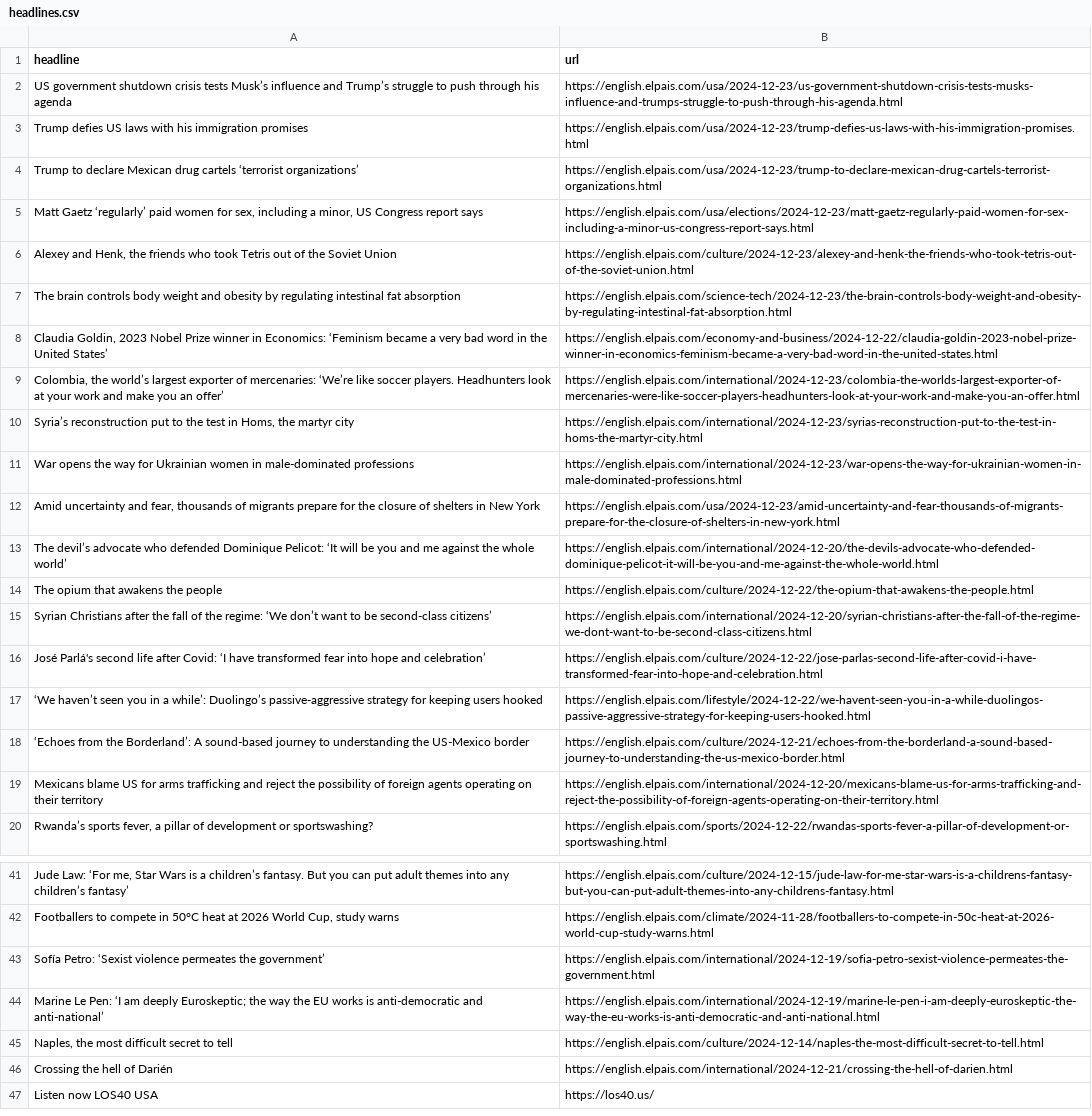
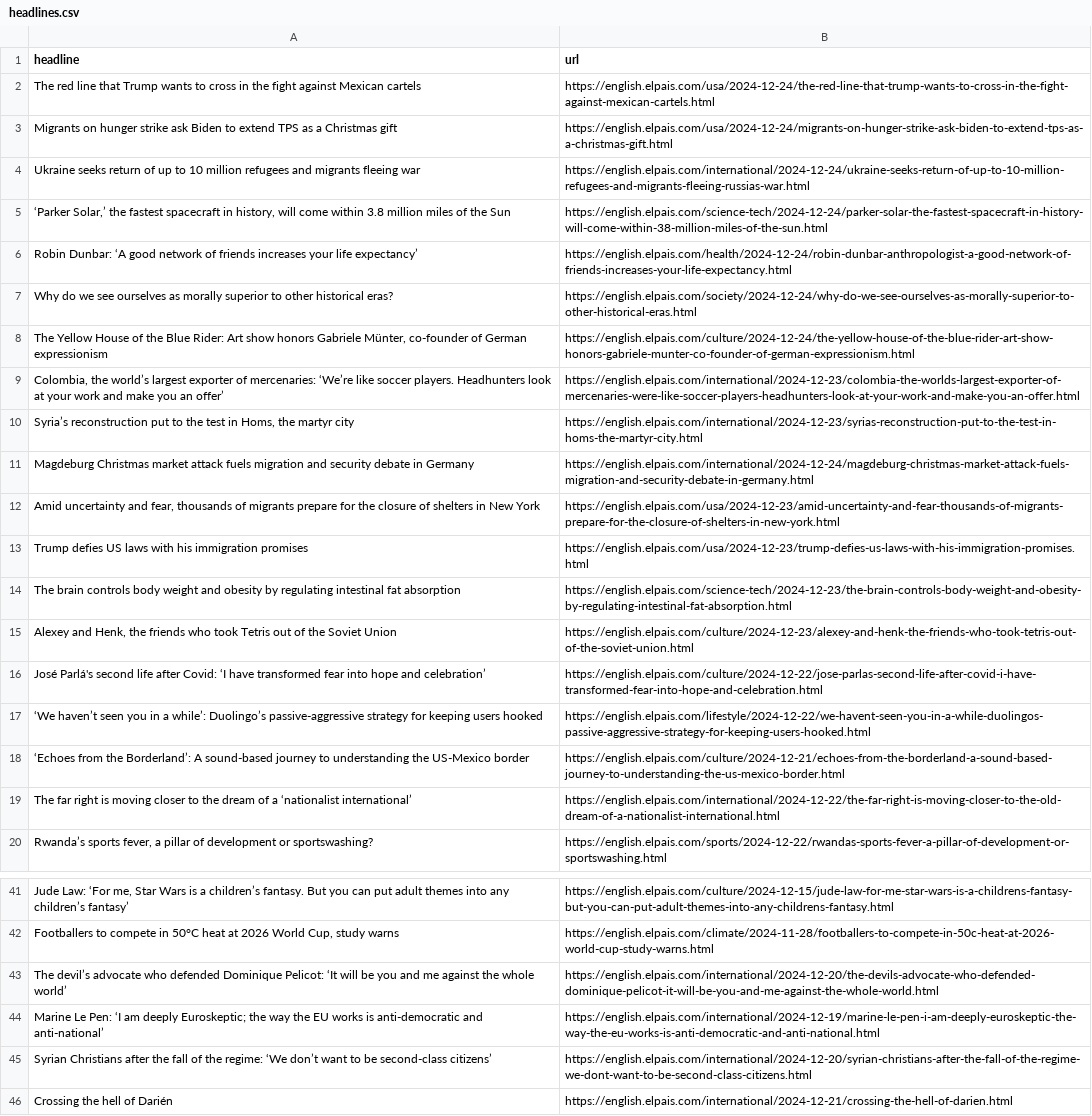
Before and after one commit to architmeta/lede-el-pasi-autoscraper, a CSV file: headlines.csv, drawn as a sheet; only a part is shown, gaps mark what is left out; the shorter side is filled out with more unchanged rows; removed rows and columns are numbered as before the commit, all else as after; the diff covers the shown part only; the diff names each change by its address in the sheet, - before the commit and + after, or states it on an @@ line.

```diff
--- a/headlines.csv
+++ b/headlines.csv
-row 2: US government shutdown crisis tests Musk’s influence and Trump’s struggle to push through his agenda | https://english.elpais.com/usa/2024-12-23/us-government-shutdown-crisis-tests-musks-influence-and-trumps-struggle-to-push-through-his-agenda.html
-row 4: Trump to declare Mexican drug cartels ‘terrorist organizations’ | https://english.elpais.com/usa/2024-12-23/trump-to-declare-mexican-drug-cartels-terrorist-organizations.html
-row 5: Matt Gaetz ‘regularly’ paid women for sex, including a minor, US Congress report says | https://english.elpais.com/usa/elections/2024-12-23/matt-gaetz-regularly-paid-women-for-sex-including-a-minor-us-congress-report-says.html
@@ row 8 moved to row 27: Claudia Goldin, 2023 Nobel Prize winner … @@
+row 2: The red line that Trump wants to cross in the fight against Mexican cartels | https://english.elpais.com/usa/2024-12-24/the-red-line-that-trump-wants-to-cross-in-the-fight-against-mexican-cartels.html
+row 3: Migrants on hunger strike ask Biden to extend TPS as a Christmas gift | https://english.elpais.com/usa/2024-12-24/migrants-on-hunger-strike-ask-biden-to-extend-tps-as-a-christmas-gift.html
+row 4: Ukraine seeks return of up to 10 million refugees and migrants fleeing war | https://english.elpais.com/international/2024-12-24/ukraine-seeks-return-of-up-to-10-million-refugees-and-migrants-fleeing-russias-war.html
+row 5: ‘Parker Solar,’ the fastest spacecraft in history, will come within 3.8 million miles of the Sun | https://english.elpais.com/science-tech/2024-12-24/parker-solar-the-fastest-spacecraft-in-history-will-come-within-38-million-miles-of-the-sun.html
+row 6: Robin Dunbar: ‘A good network of friends increases your life expectancy’ | https://english.elpais.com/health/2024-12-24/robin-dunbar-anthropologist-a-good-network-of-friends-increases-your-life-expectancy.html
+row 7: Why do we see ourselves as morally superior to other historical eras? | https://english.elpais.com/society/2024-12-24/why-do-we-see-ourselves-as-morally-superior-to-other-historical-eras.html
+row 8: The Yellow House of the Blue Rider: Art show honors Gabriele Münter, co-founder of German expressionism | https://english.elpais.com/culture/2024-12-24/the-yellow-house-of-the-blue-rider-art-show-honors-gabriele-munter-co-founder-of-german-expressionism.html
@@ row 11 moved to row 54: War opens the way for Ukrainian women in… @@
+row 11: Magdeburg Christmas market attack fuels migration and security debate in Germany | https://english.elpais.com/international/2024-12-24/magdeburg-christmas-market-attack-fuels-migration-and-security-debate-in-germany.html
-row 14: The opium that awakens the people | https://english.elpais.com/culture/2024-12-22/the-opium-that-awakens-the-people.html
@@ row 3 moved to row 13: Trump defies US laws with his immigratio… @@
@@ row 7 moved to row 14: The brain controls body weight and obesi… @@
@@ row 6 moved to row 15: Alexey and Henk, the friends who took Te… @@
@@ row 19 moved to row 52: Mexicans blame US for arms trafficking a… @@
+row 19: The far right is moving closer to the dream of a ‘nationalist international’ | https://english.elpais.com/international/2024-12-22/the-far-right-is-moving-closer-to-the-old-dream-of-a-nationalist-international.html
-row 43: Sofía Petro: ‘Sexist violence permeates the government’ | https://english.elpais.com/international/2024-12-19/sofia-petro-sexist-violence-permeates-the-government.html
@@ row 13 moved to row 43: The devil’s advocate who defended Domini… @@
-row 45: Naples, the most difficult secret to tell | https://english.elpais.com/culture/2024-12-14/naples-the-most-difficult-secret-to-tell.html
@@ row 15 moved to row 45: Syrian Christians after the fall of the … @@
```
Also changed, not shown: 3 removed rows elsewhere in this file.
